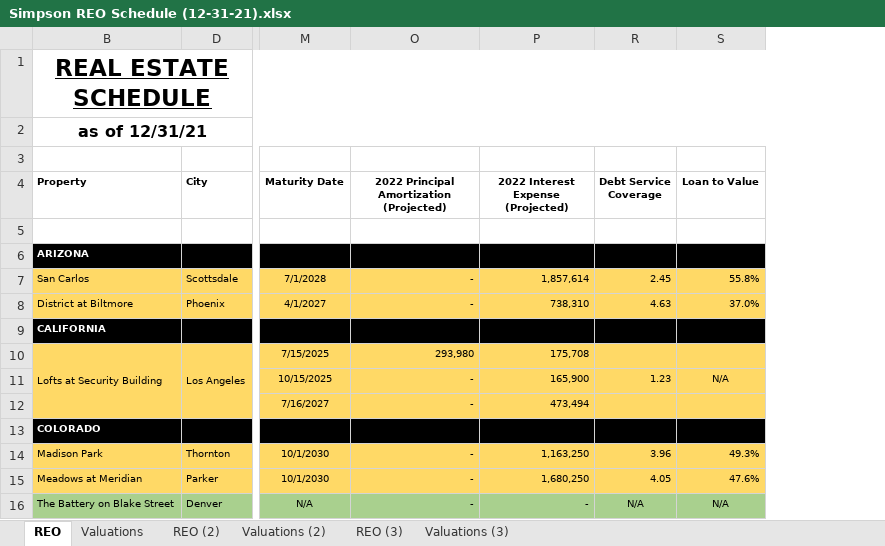
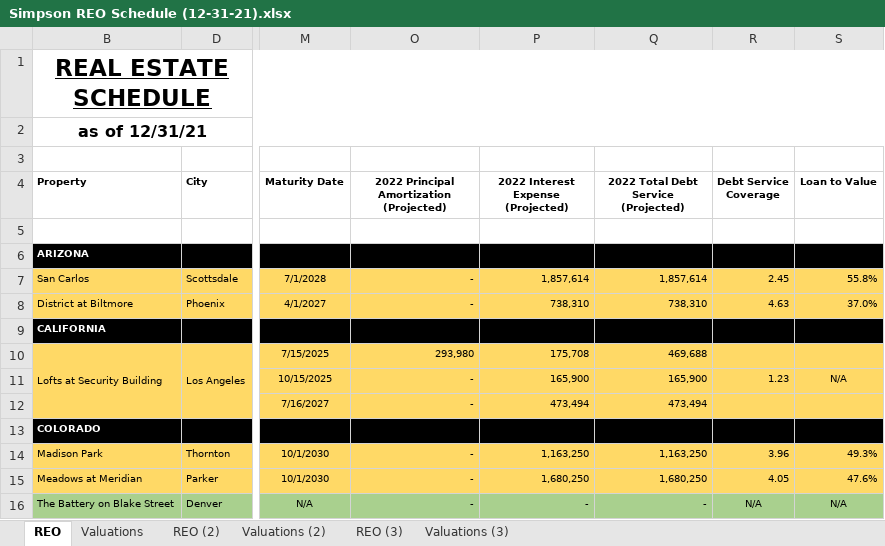
Before and after one commit to camgonzo1/ExtractSREO, an Excel workbook: ExtractSREO/SREOs/Simpson REO Schedule (12-31-21).xlsx, sheet REO, drawn as a sheet; only a part is shown, gaps mark what is left out; values as stored, in another font and other column widths than the file's, no borders; the diff names each change by its address in the sheet, - before the commit and + after, or states it on an @@ line.

```diff
--- a/ExtractSREO/SREOs/Simpson REO Schedule (12-31-21).xlsx (sheet REO)
+++ b/ExtractSREO/SREOs/Simpson REO Schedule (12-31-21).xlsx (sheet REO)
@@ column Q unhidden, rows 4-16: 2022 Total Debt Service (Projected) |  |  | 1,857,614 | 738,310 |  | 469,688 | 165,900 | 473,494 |  | 1,163,250 | 1,680,250 | - @@
```
Also changed, not shown: ExtractSREO/Header Data/DataGroups.xlsx, ExtractSREO/SREOs/RPA REO Schedule - 01.31.2022.xlsx, 18 other files.
